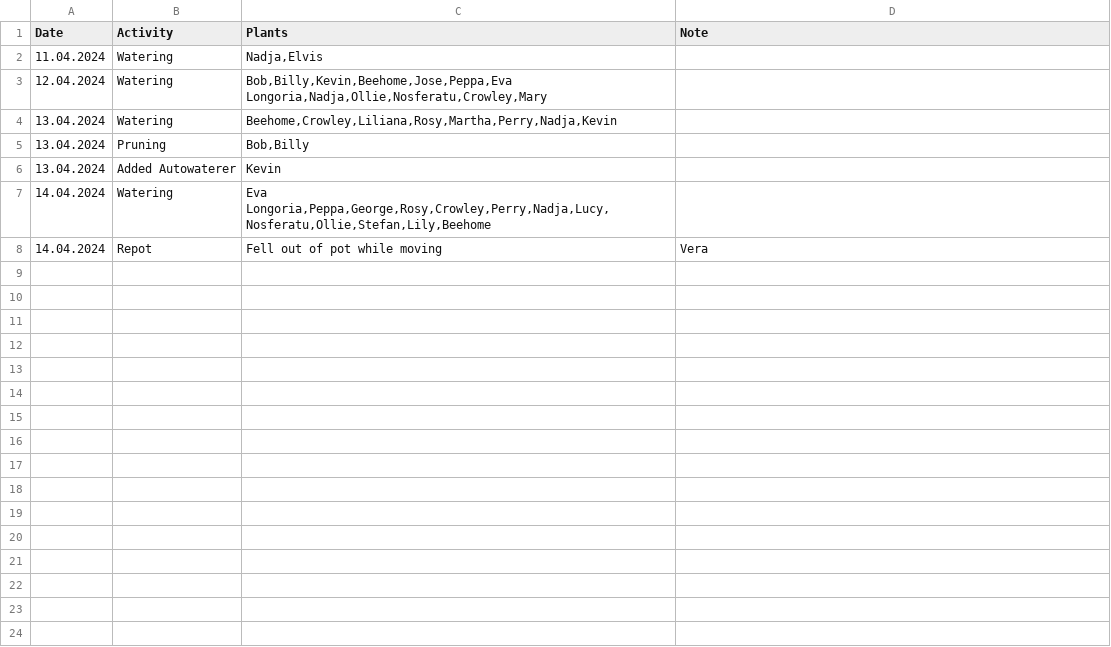
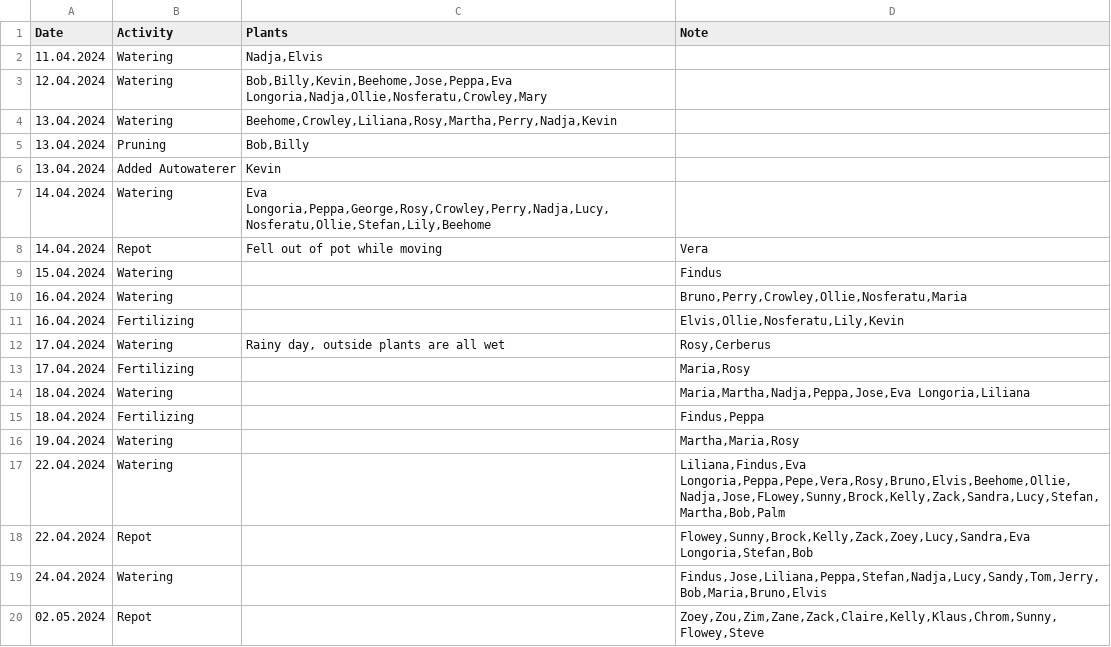
Before and after one commit to MarcoTz/Plants, a CSV file: Logs/Activities.csv, drawn as a sheet; the diff names each change by its address in the sheet, - before the commit and + after, or states it on an @@ line.

Commit message:
added activity logs

```diff
--- a/Logs/Activities.csv
+++ b/Logs/Activities.csv
+row 9: 15.04.2024 | Watering |  | Findus
+row 10: 16.04.2024 | Watering |  | Bruno,Perry,Crowley,Ollie,Nosferatu,Maria
+row 11: 16.04.2024 | Fertilizing |  | Elvis,Ollie,Nosferatu,Lily,Kevin
+row 12: 17.04.2024 | Watering | Rainy day, outside plants are all wet | Rosy,Cerberus
+row 13: 17.04.2024 | Fertilizing |  | Maria,Rosy
+row 14: 18.04.2024 | Watering |  | Maria,Martha,Nadja,Peppa,Jose,Eva Longoria,Liliana
+row 15: 18.04.2024 | Fertilizing |  | Findus,Peppa
+row 16: 19.04.2024 | Watering |  | Martha,Maria,Rosy
+row 17: 22.04.2024 | Watering |  | Liliana,Findus,Eva Longoria,Peppa,Pepe,Vera,Rosy,Bruno,Elvis,Beehome,Ollie,Nadja,Jose,FLowey,Sunny,Brock,Kelly,Zack,Sandra,Lucy,Stefan,Martha,Bob,Palm
+row 18: 22.04.2024 | Repot |  | Flowey,Sunny,Brock,Kelly,Zack,Zoey,Lucy,Sandra,Eva Longoria,Stefan,Bob
+row 19: 24.04.2024 | Watering |  | Findus,Jose,Liliana,Peppa,Stefan,Nadja,Lucy,Sandy,Tom,Jerry,Bob,Maria,Bruno,Elvis
+row 20: 02.05.2024 | Repot |  | Zoey,Zou,Zim,Zane,Zack,Claire,Kelly,Klaus,Chrom,Sunny,Flowey,Steve
```
